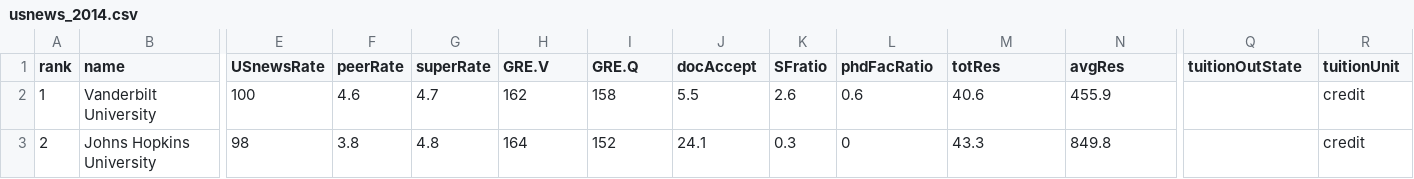
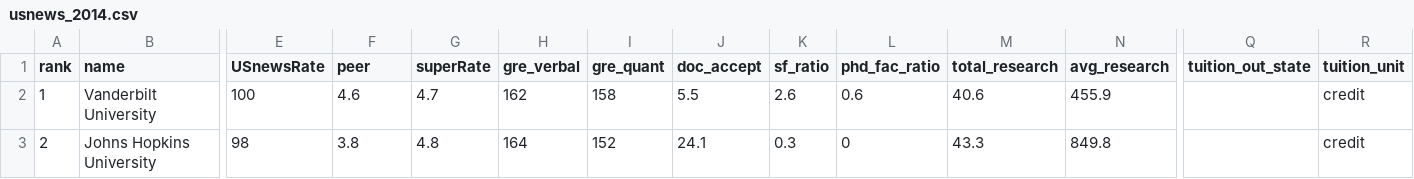
Before and after one commit to zief0002/musings, a CSV file: data/usnews_2014.csv, drawn as a sheet; only a part is shown, gaps mark what is left out; the diff names each change by its address in the sheet, - before the commit and + after, or states it on an @@ line.

Commit message:
Updated usnews

```diff
--- a/data/usnews_2014.csv
+++ b/data/usnews_2014.csv
-F1: peerRate
+F1: peer
-H1: GRE.V
+H1: gre_verbal
-I1: GRE.Q
+I1: gre_quant
-J1: docAccept
+J1: doc_accept
-K1: SFratio
+K1: sf_ratio
-L1: phdFacRatio
+L1: phd_fac_ratio
-M1: totRes
+M1: total_research
-N1: avgRes
+N1: avg_research
-Q1: tuitionOutState
+Q1: tuition_out_state
-R1: tuitionUnit
+R1: tuition_unit
```
